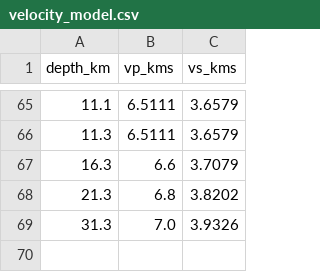
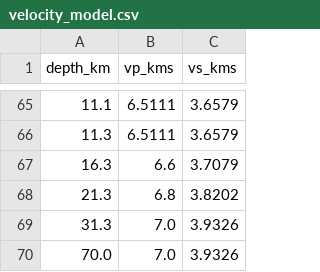
Before and after one commit to MaleenKidiwela/bransfield-eq, a CSV file: configs/velocity_model.csv, drawn as a sheet; only a part is shown, gaps mark what is left out.

```diff
--- a/configs/velocity_model.csv
+++ b/configs/velocity_model.csv
@@ -69 +69,2 @@ depth_km,vp_kms,vs_kms
 31.3,7.0,3.9326
+70.0,7.0,3.9326
```
Also changed, not shown: 29 other files.
